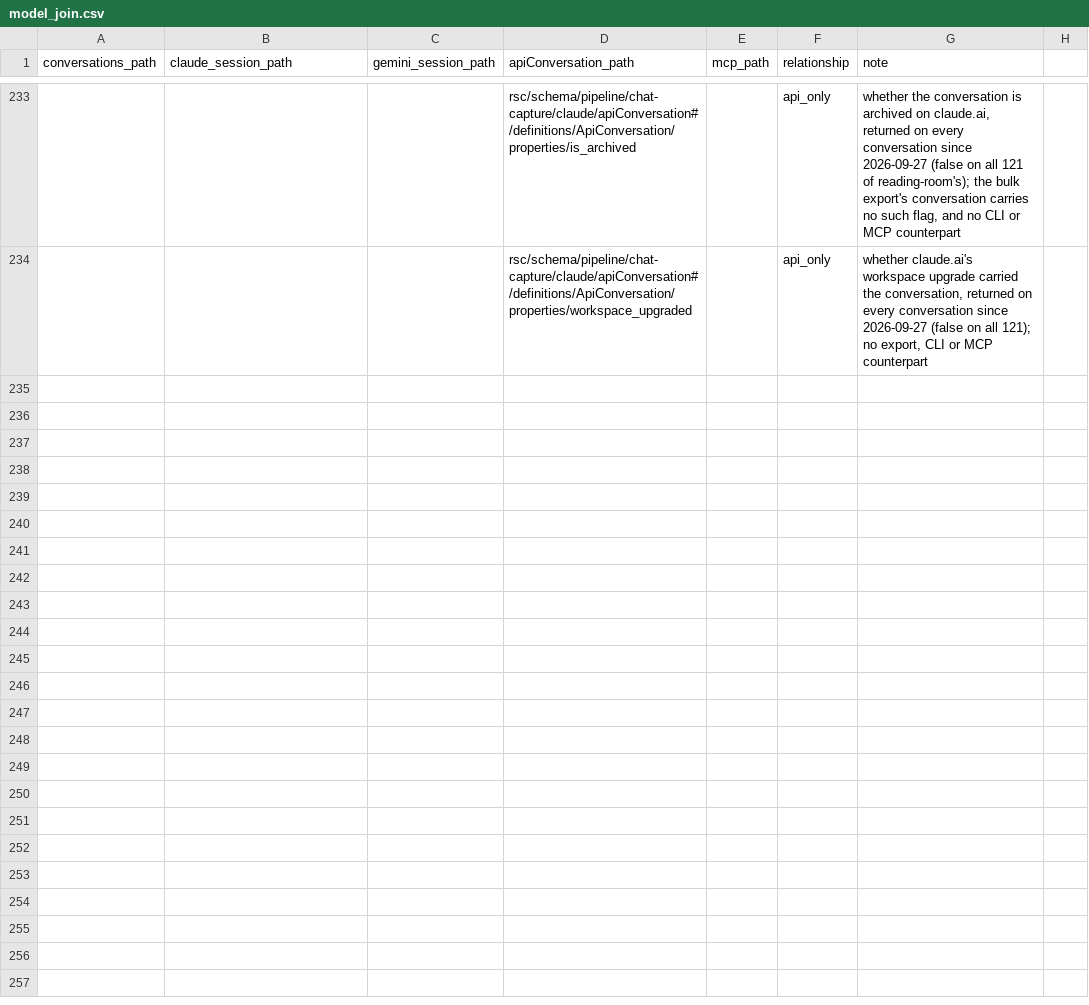
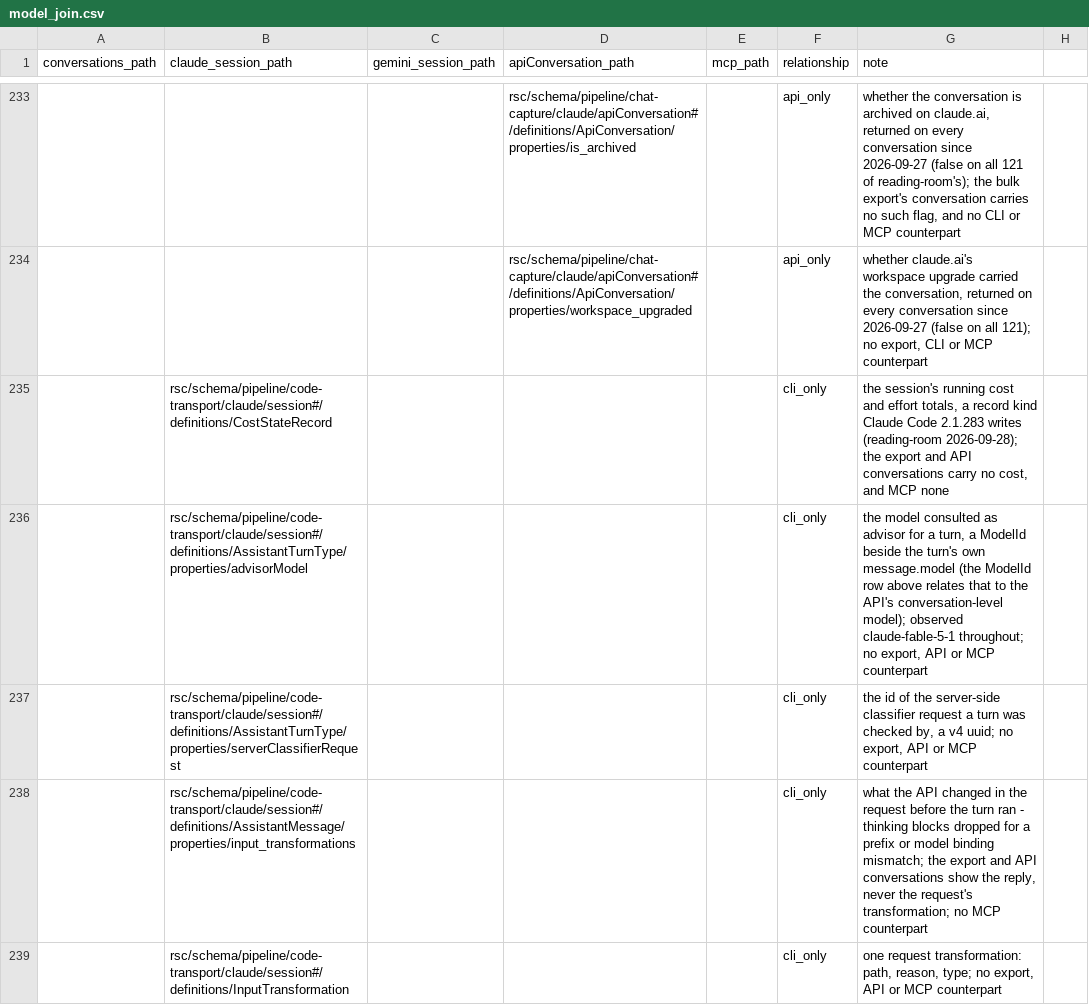
Before and after one commit to rpus/corpus-yoga, a CSV file: rsc/model/model_join.csv, drawn as a sheet; only a part is shown, gaps mark what is left out; the diff names each change by its address in the sheet, - before the commit and + after, or states it on an @@ line.

Commit message:
the claude session family should admit the cost-state record Claude Code 2.1.283 now writes, so that reading-room's captures of 2026-09-28 validate and the session's log is promoted (#714)
* the claude session family admits the cost-state record and the advisor fields Claude Code 2.1.283 now writes (#713): reading-room's agent capture of 2026-09-28, staged on PR #689's branch and rehearsed at 12:59:36Z, read its own session's log 'fails claude/session v17' on a cost-state record no version knew - the session's running cost and effort totals, three in the log, the held copy of 2026-09-17 carrying none - and the mint's own validation found a second form in the same log: from record 17931, of 2026-09-26T18:59:33Z, every completed assistant record carries advisorModel (claude-fable-5-1 throughout), serverClassifierRequest (a v4 uuid) and message.input_transformations (path, reason, type; thinking_dropped for a prefix or model binding mismatch), the one API-error record carrying none. v18 replaces v17: CostStateRecord a nineteenth kind with every property required and modelUsage closed until a member is observed; the two fields optional on AssistantTurnType, input_transformations optional on AssistantMessage as an array of InputTransformation, the observed values in their descriptions; ModelId and InputTransformation placed where the BFS repair puts them. By hand at v18 on reading-room: the staged log, 22776 records, Valid; the held copy, 17846, Valid; the other staged session, 3896, Valid. The usage example in gen_model_candidate.py names v18

Signature: reading-room/claude/be12fa7c

* the model join carries v18's five names (#713): rsc/schema/WORKFLOW.md's step 4, the join review the mint owed - CostStateRecord, advisorModel, serverClassifierRequest, input_transformations and InputTransformation are cli_only, the export and API conversations showing no cost, no advisor and no request transformation, and MCP none; advisorModel's note points at the ModelId row that relates the session's model ids to the API's; reading-room 2026-09-28

Signature: reading-room/claude/be12fa7c

```diff
--- a/rsc/model/model_join.csv
+++ b/rsc/model/model_join.csv
+row 235:  | rsc/schema/pipeline/code-transport/claude/session#/definitions/CostStateRecord |  |  |  | cli_only | the session's running cost and effort totals, a record kind Claude Code 2.1.283 writes (reading-room 2026-09-28); the export and API conversations carry no cost, and MCP none
+row 236:  | rsc/schema/pipeline/code-transport/claude/session#/definitions/AssistantTurnType/properties/advisorModel |  |  |  | cli_only | the model consulted as advisor for a turn, a ModelId beside the turn's own message.model (the ModelId row above relates that to the API's conversation-level model); observed claude-fable-5-1 throughout; no export, API or MCP counterpart
+row 237:  | rsc/schema/pipeline/code-transport/claude/session#/definitions/AssistantTurnType/properties/serverClassifierRequest |  |  |  | cli_only | the id of the server-side classifier request a turn was checked by, a v4 uuid; no export, API or MCP counterpart
+row 238:  | rsc/schema/pipeline/code-transport/claude/session#/definitions/AssistantMessage/properties/input_transformations |  |  |  | cli_only | what the API changed in the request before the turn ran - thinking blocks dropped for a prefix or model binding mismatch; the export and API conversations show the reply, never the request's transformation; no MCP counterpart
+row 239:  | rsc/schema/pipeline/code-transport/claude/session#/definitions/InputTransformation |  |  |  | cli_only | one request transformation: path, reason, type; no export, API or MCP counterpart
```
Also changed, not shown: 4 other files.
